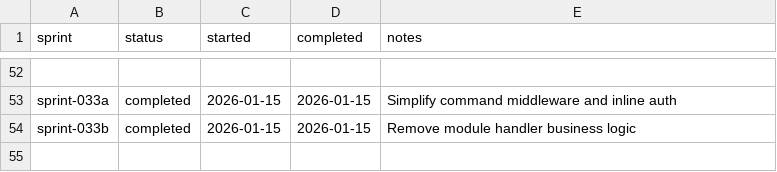
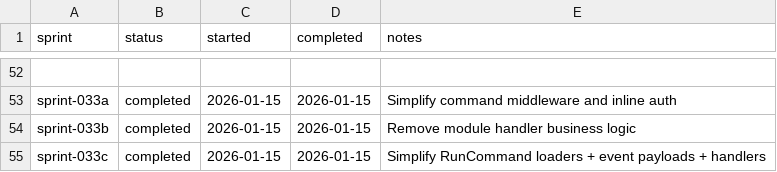
Before and after one commit to TheFellow/go-modular-monolith, a CSV file: .ai/sprints/ledger.csv, drawn as a sheet; only a part is shown, gaps mark what is left out.

Commit message:
Complete sprint 033c

```diff
--- a/.ai/sprints/ledger.csv
+++ b/.ai/sprints/ledger.csv
@@ -54 +54,2 @@ sprint-033a,completed,2026-01-15,2026-01-15,Simplify command middleware and inli
 sprint-033b,completed,2026-01-15,2026-01-15,Remove module handler business logic
+sprint-033c,completed,2026-01-15,2026-01-15,Simplify RunCommand loaders + event payloads + handlers
```
Also changed, not shown: 37 other files.
